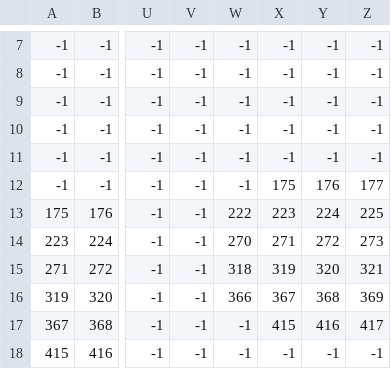
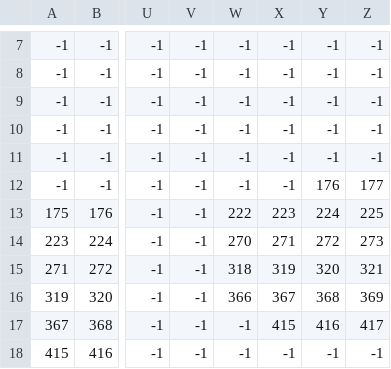
Before and after one commit to tlg-22-10-sde-10/Potion-Quest-T4-Capstone, a CSV file: src/main/resources/maps/world01V2_TileLayer2.csv, drawn as a sheet; only a part is shown, gaps mark what is left out; the diff covers the shown part only; the diff names each change by its address in the sheet, - before the commit and + after, or states it on an @@ line.

```diff
--- a/src/main/resources/maps/world01V2_TileLayer2.csv
+++ b/src/main/resources/maps/world01V2_TileLayer2.csv
-X12: 175
+X12: -1
```
Also changed, not shown: 32 edited cells elsewhere in this file, 8 other files.
